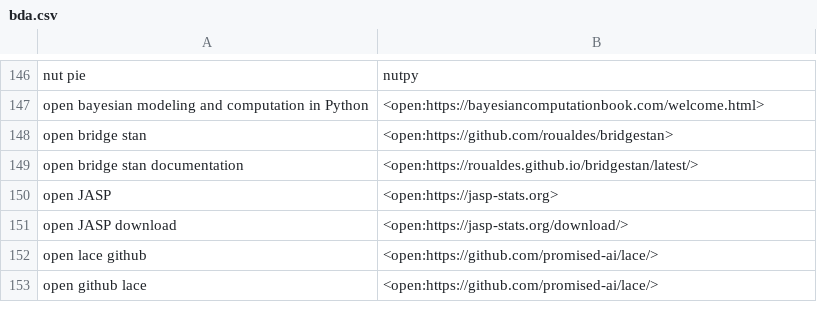
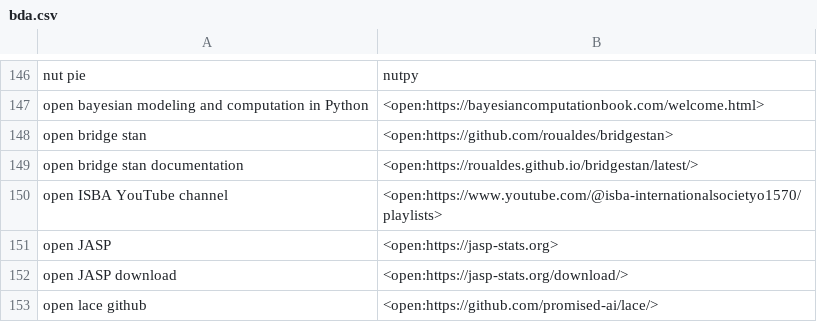
Before and after one commit to MooersLab/bayesian-data-analysis-voice-in, a CSV file: bda.csv, drawn as a sheet; only a part is shown, gaps mark what is left out; the shorter side is filled out with more unchanged rows; the diff names each change by its address in the sheet, - before the commit and + after, or states it on an @@ line.

Commit message:
Update bda.csv

```diff
--- a/bda.csv
+++ b/bda.csv
+row 150: open ISBA YouTube channel | <open:https://www.youtube.com/@isba-internationalsocietyo1570/playlists>
```
